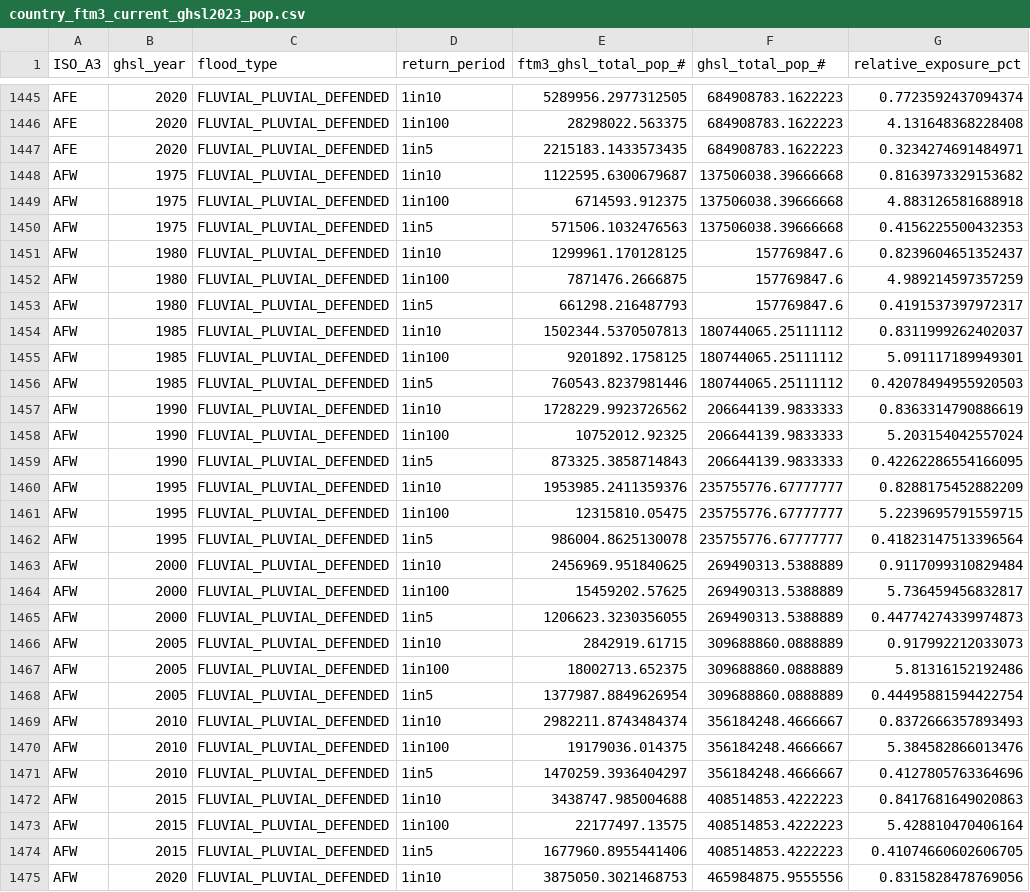
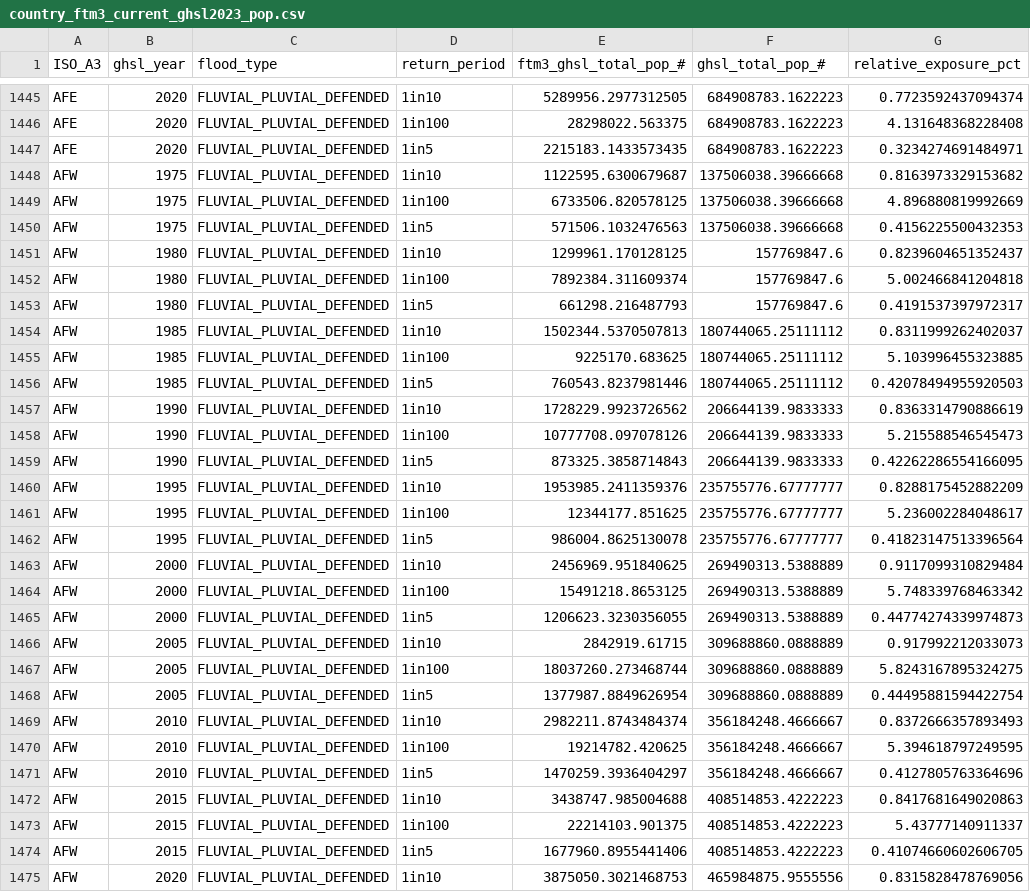
Before and after one commit to jqnmunozdiaz/SO_dashboard, a CSV file: data/processed/flood/country_ftm3_current_ghsl2023_pop.csv, drawn as a sheet; only a part is shown, gaps mark what is left out; the diff covers the shown part only.

Commit message:
Fix missing Cabo Verde (CPV) 1-in-100 flood exposure in time series data
- Updated country_ftm3_current_ghsl2023_built_s.csv and country_ftm3_current_ghsl2023_pop.csv to fill in missing values for CPV 1-in-100 flood exposure based on corrected Fathom3 FLUVIAL_PLUVIAL_DEFENDED 2020 flood masks.
- Implemented a new script (fix_cpv_flood_exposure_timeseries.py) to automate the calculation of flood exposure using GHSL data, ensuring consistency with existing 1-in-5 and 1-in-10 values.
- Added regional aggregates for AFE, AFW, and SSA that include CPV data.

```diff
--- a/data/processed/flood/country_ftm3_current_ghsl2023_pop.csv
+++ b/data/processed/flood/country_ftm3_current_ghsl2023_pop.csv
@@ -1448,27 +1448,27 @@ AFE,2020,FLUVIAL_PLUVIAL_DEFENDED,1in5,2215183.1433573435,684908783.1622223,0.32
 AFW,1975,FLUVIAL_PLUVIAL_DEFENDED,1in10,1122595.6300679687,137506038.39666668,0.8163973329153682
-AFW,1975,FLUVIAL_PLUVIAL_DEFENDED,1in100,6714593.912375,137506038.39666668,4.883126581688918
+AFW,1975,FLUVIAL_PLUVIAL_DEFENDED,1in100,6733506.820578125,137506038.39666668,4.896880819992669
 AFW,1975,FLUVIAL_PLUVIAL_DEFENDED,1in5,571506.1032476563,137506038.39666668,0.4156225500432353
 AFW,1980,FLUVIAL_PLUVIAL_DEFENDED,1in10,1299961.170128125,157769847.6,0.8239604651352437
-AFW,1980,FLUVIAL_PLUVIAL_DEFENDED,1in100,7871476.2666875,157769847.6,4.989214597357259
+AFW,1980,FLUVIAL_PLUVIAL_DEFENDED,1in100,7892384.311609374,157769847.6,5.002466841204818
 AFW,1980,FLUVIAL_PLUVIAL_DEFENDED,1in5,661298.216487793,157769847.6,0.4191537397972317
 AFW,1985,FLUVIAL_PLUVIAL_DEFENDED,1in10,1502344.5370507813,180744065.25111112,0.8311999262402037
-AFW,1985,FLUVIAL_PLUVIAL_DEFENDED,1in100,9201892.1758125,180744065.25111112,5.091117189949301
+AFW,1985,FLUVIAL_PLUVIAL_DEFENDED,1in100,9225170.683625,180744065.25111112,5.103996455323885
 AFW,1985,FLUVIAL_PLUVIAL_DEFENDED,1in5,760543.8237981446,180744065.25111112,0.42078494955920503
 AFW,1990,FLUVIAL_PLUVIAL_DEFENDED,1in10,1728229.9923726562,206644139.9833333,0.8363314790886619
-AFW,1990,FLUVIAL_PLUVIAL_DEFENDED,1in100,10752012.92325,206644139.9833333,5.203154042557024
+AFW,1990,FLUVIAL_PLUVIAL_DEFENDED,1in100,10777708.097078126,206644139.9833333,5.215588546545473
 AFW,1990,FLUVIAL_PLUVIAL_DEFENDED,1in5,873325.3858714843,206644139.9833333,0.42262286554166095
 AFW,1995,FLUVIAL_PLUVIAL_DEFENDED,1in10,1953985.2411359376,235755776.67777777,0.8288175452882209
-AFW,1995,FLUVIAL_PLUVIAL_DEFENDED,1in100,12315810.05475,235755776.67777777,5.2239695791559715
+AFW,1995,FLUVIAL_PLUVIAL_DEFENDED,1in100,12344177.851625,235755776.67777777,5.236002284048617
 AFW,1995,FLUVIAL_PLUVIAL_DEFENDED,1in5,986004.8625130078,235755776.67777777,0.41823147513396564
 AFW,2000,FLUVIAL_PLUVIAL_DEFENDED,1in10,2456969.951840625,269490313.5388889,0.9117099310829484
-AFW,2000,FLUVIAL_PLUVIAL_DEFENDED,1in100,15459202.57625,269490313.5388889,5.736459456832817
+AFW,2000,FLUVIAL_PLUVIAL_DEFENDED,1in100,15491218.8653125,269490313.5388889,5.748339768463342
 AFW,2000,FLUVIAL_PLUVIAL_DEFENDED,1in5,1206623.3230356055,269490313.5388889,0.44774274339974873
 AFW,2005,FLUVIAL_PLUVIAL_DEFENDED,1in10,2842919.61715,309688860.0888889,0.917992212033073
-AFW,2005,FLUVIAL_PLUVIAL_DEFENDED,1in100,18002713.652375,309688860.0888889,5.81316152192486
+AFW,2005,FLUVIAL_PLUVIAL_DEFENDED,1in100,18037260.273468744,309688860.0888889,5.8243167895324275
 AFW,2005,FLUVIAL_PLUVIAL_DEFENDED,1in5,1377987.8849626954,309688860.0888889,0.44495881594422754
 AFW,2010,FLUVIAL_PLUVIAL_DEFENDED,1in10,2982211.8743484374,356184248.4666667,0.8372666357893493
-AFW,2010,FLUVIAL_PLUVIAL_DEFENDED,1in100,19179036.014375,356184248.4666667,5.384582866013476
+AFW,2010,FLUVIAL_PLUVIAL_DEFENDED,1in100,19214782.420625,356184248.4666667,5.394618797249595
 AFW,2010,FLUVIAL_PLUVIAL_DEFENDED,1in5,1470259.3936404297,356184248.4666667,0.4127805763364696
 AFW,2015,FLUVIAL_PLUVIAL_DEFENDED,1in10,3438747.985004688,408514853.4222223,0.8417681649020863
-AFW,2015,FLUVIAL_PLUVIAL_DEFENDED,1in100,22177497.13575,408514853.4222223,5.428810470406164
+AFW,2015,FLUVIAL_PLUVIAL_DEFENDED,1in100,22214103.901375,408514853.4222223,5.43777140911337
 AFW,2015,FLUVIAL_PLUVIAL_DEFENDED,1in5,1677960.8955441406,408514853.4222223,0.41074660602606705
```
Also changed, not shown: 42 edited cells elsewhere in this file, data/processed/flood/country_ftm3_current_ghsl2023_built_s.csv, 1 other file.
